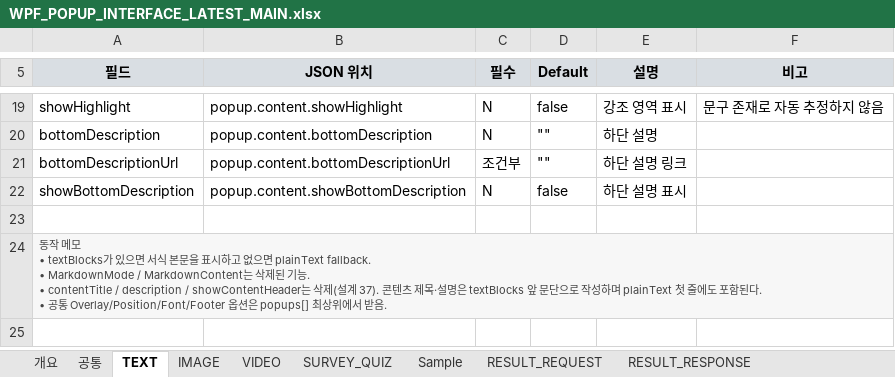
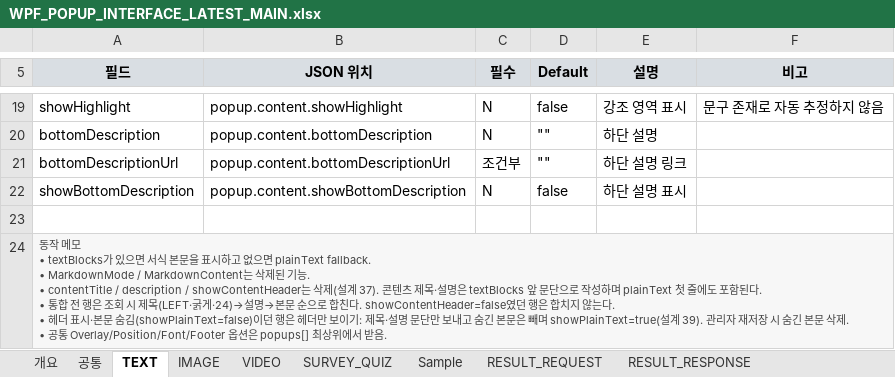
Before and after one commit to ok-sy/WPF_WindowsPopupWithC_proto, an Excel workbook: docs/interfaces/WPF_POPUP_INTERFACE_LATEST_MAIN.xlsx, sheet TEXT, drawn as a sheet; only a part is shown, gaps mark what is left out; values as stored, in another font and other column widths than the file's, no borders; ↵ is a line break in a cell; the diff names each change by its address in the sheet, - before the commit and + after, or states it on an @@ line.

```diff
--- a/docs/interfaces/WPF_POPUP_INTERFACE_LATEST_MAIN.xlsx (sheet TEXT)
+++ b/docs/interfaces/WPF_POPUP_INTERFACE_LATEST_MAIN.xlsx (sheet TEXT)
-A24 (필드): …된다. ↵ • 공통 Overlay/Position/Font/Footer…
+A24 (필드): …된다. ↵ • 통합 전 행은 조회 시 제목(LEFT·굵게·24)→설명→본문 순으로 합친다. showContentHeader=false였던 행은 합치지 않는다. ↵ • 헤더 표시·본문 숨김(showPlainText=false)이던 행은 헤더만 보이기: 제목·설명 문단만 보내고 숨긴 본문은 빼며 showPlainText=true(설계 39). 관리자 재저장 시 숨긴 본문 삭제. ↵ • 공통 Overlay/Position/Font/Footer…
```
Also changed, not shown: sheet RESULT_RESPONSE, sheet Sample, sheet RESULT_REQUEST, sheet 개요, sheet 공통, 26 other files.
